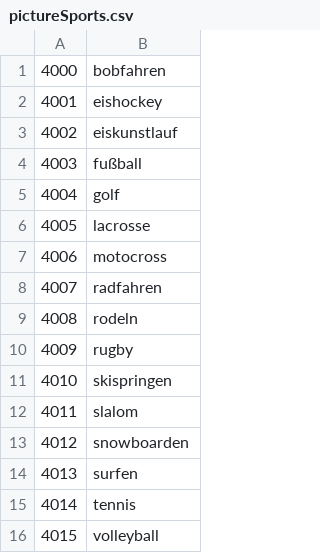
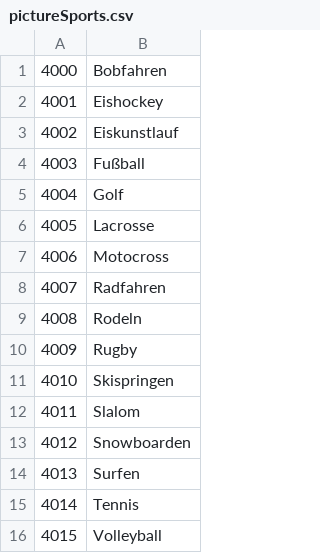
Before and after one commit to vochosp/kviz-nj-vi, a CSV file: data/pictureSports.csv, drawn as a sheet.

```diff
--- a/data/pictureSports.csv
+++ b/data/pictureSports.csv
@@ -1,16 +1,16 @@
-4000;bobfahren
-4001;eishockey
-4002;eiskunstlauf
-4003;fußball
-4004;golf
-4005;lacrosse
-4006;motocross
-4007;radfahren
-4008;rodeln
-4009;rugby
-4010;skispringen
-4011;slalom
-4012;snowboarden
-4013;surfen
-4014;tennis
-4015;volleyball
+4000;Bobfahren
+4001;Eishockey
+4002;Eiskunstlauf
+4003;Fußball
+4004;Golf
+4005;Lacrosse
+4006;Motocross
+4007;Radfahren
+4008;Rodeln
+4009;Rugby
+4010;Skispringen
+4011;Slalom
+4012;Snowboarden
+4013;Surfen
+4014;Tennis
+4015;Volleyball
```
Also changed, not shown: data/Sommersport.csv, data/Wintersport.csv, 2 other files.
